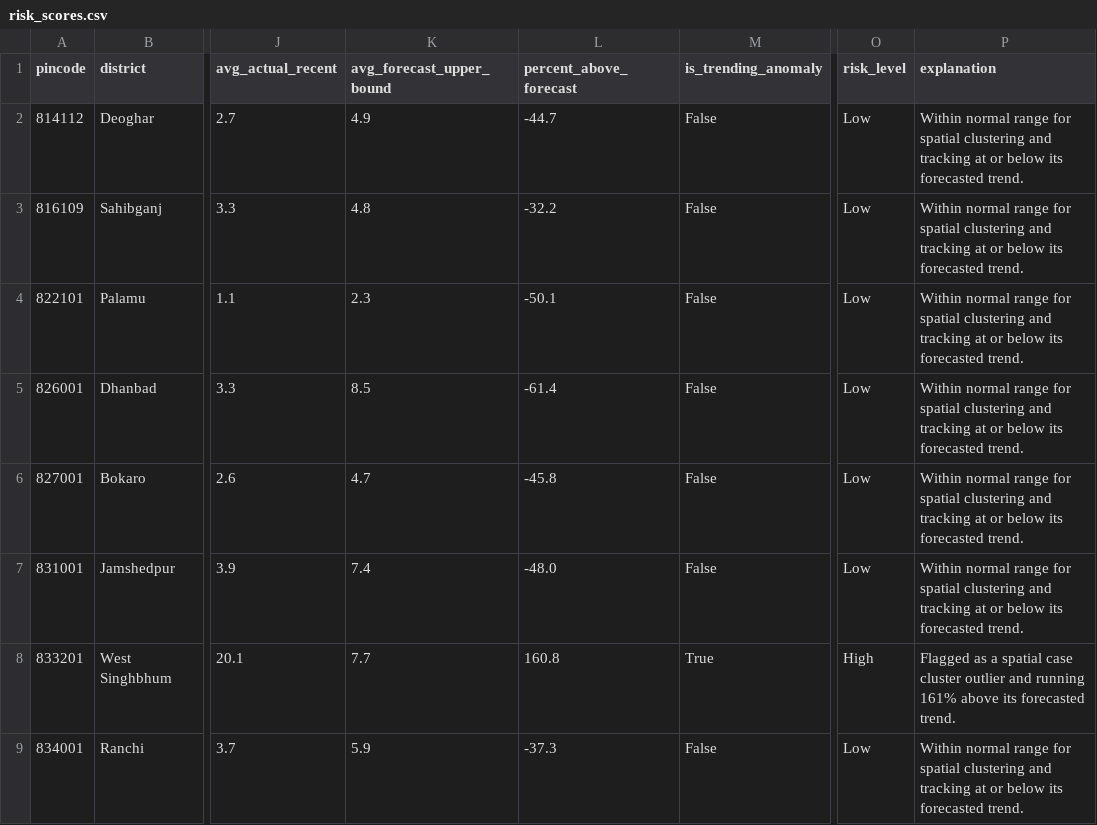
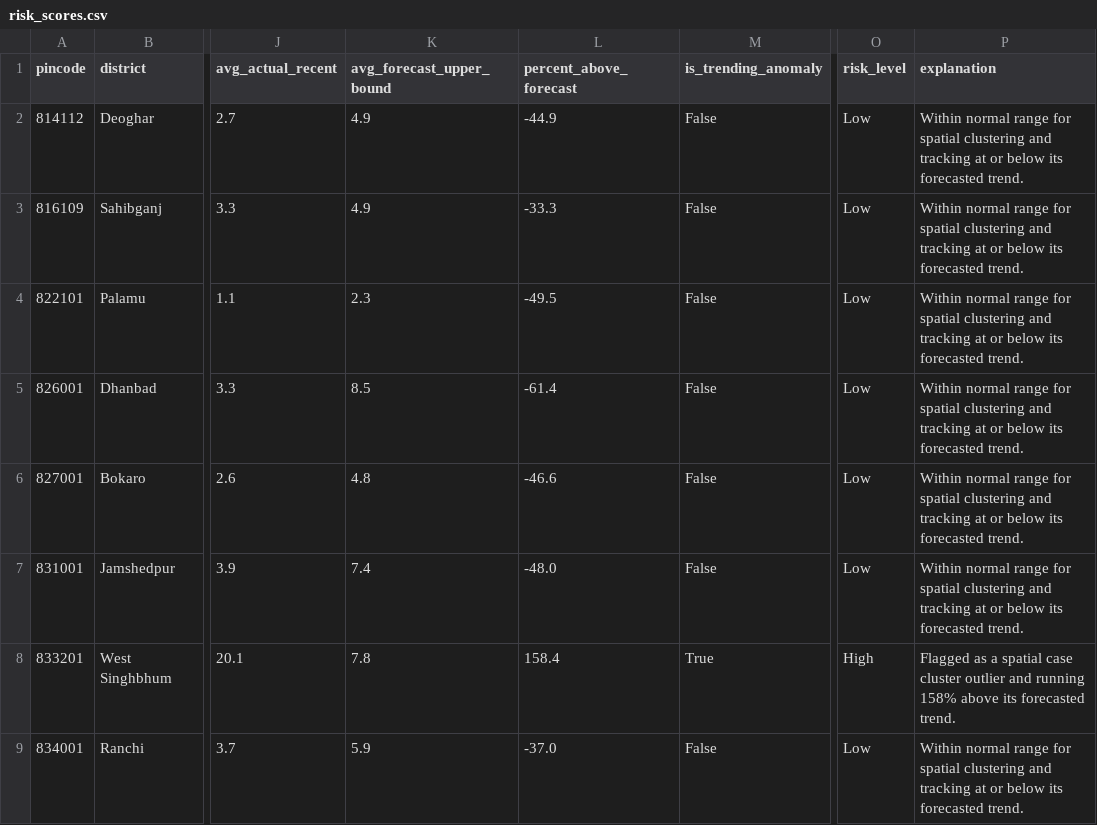
Before and after one commit to SHIVANIMUKHERJEE06/Outbreak-Predictor-Ashwini, a CSV file: ml-pipeline/risk_scores.csv, drawn as a sheet; only a part is shown, gaps mark what is left out; the diff names each change by its address in the sheet, - before the commit and + after, or states it on an @@ line.

```diff
--- a/ml-pipeline/risk_scores.csv
+++ b/ml-pipeline/risk_scores.csv
-L2 (percent_above_forecast): -44.7
+L2 (percent_above_forecast): -44.9
-K3 (avg_forecast_upper_bound): 4.8
+K3 (avg_forecast_upper_bound): 4.9
-L3 (percent_above_forecast): -32.2
+L3 (percent_above_forecast): -33.3
-L4 (percent_above_forecast): -50.1
+L4 (percent_above_forecast): -49.5
-K6 (avg_forecast_upper_bound): 4.7
+K6 (avg_forecast_upper_bound): 4.8
-L6 (percent_above_forecast): -45.8
+L6 (percent_above_forecast): -46.6
-K8 (avg_forecast_upper_bound): 7.7
+K8 (avg_forecast_upper_bound): 7.8
-L8 (percent_above_forecast): 160.8
+L8 (percent_above_forecast): 158.4
-P8 (explanation): …and running 161% above its…
+P8 (explanation): …and running 158% above its…
-L9 (percent_above_forecast): -37.3
+L9 (percent_above_forecast): -37.0
```
Also changed, not shown: ml-pipeline/case_data.csv, ml-pipeline/forecast_results.csv.
